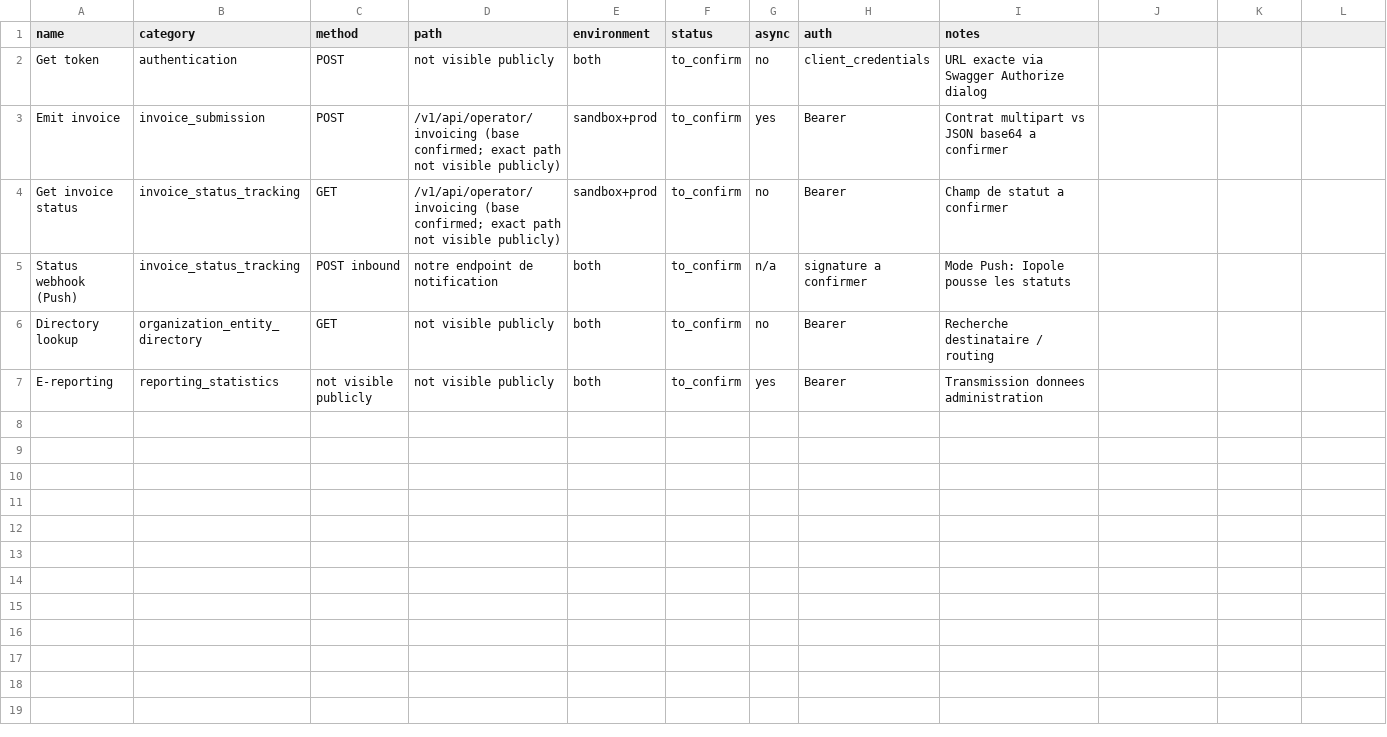
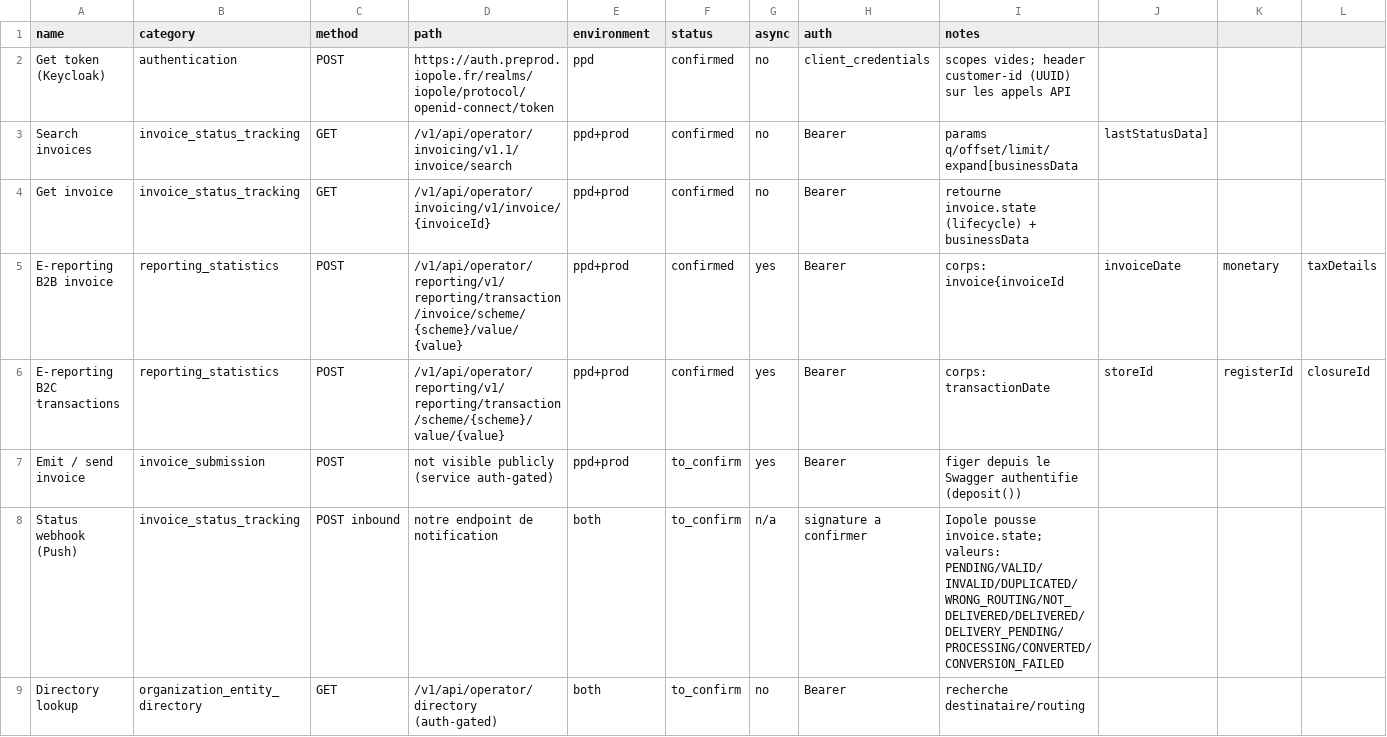
Before and after one commit to JADIAhmedAmine/chorus-path-finder-main, a CSV file: api_endpoints_iopole.csv, drawn as a sheet; only a part is shown; removed rows and columns are numbered as before the commit, all else as after; rows hold the shown columns only; the diff names each change by its address in the sheet, - before the commit and + after, or states it on an @@ line.

```diff
--- a/api_endpoints_iopole.csv
+++ b/api_endpoints_iopole.csv
-A2 (name): Get token
+A2 (name): Get token (Keycloak)
-D2 (path): not visible publicly
+D2 (path): https://auth.preprod.iopole.fr/realms/iopole/protocol/openid-connect/token
-E2 (environment): both
+E2 (environment): ppd
-F2 (status): to_confirm
+F2 (status): confirmed
-I2 (notes): URL exacte via Swagger Authorize dialog
+I2 (notes): scopes vides; header customer-id (UUID) sur les appels API
+row 3: Search invoices | invoice_status_tracking | GET | /v1/api/operator/invoicing/v1.1/invoice/search | ppd+prod | confirmed | no | Bearer | params q/offset/limit/expand[businessData | lastStatusData]
+row 4: Get invoice | invoice_status_tracking | GET | /v1/api/operator/invoicing/v1/invoice/{invoiceId} | ppd+prod | confirmed | no | Bearer | retourne invoice.state (lifecycle) + businessData
+row 5: E-reporting B2B invoice | reporting_statistics | POST | /v1/api/operator/reporting/v1/reporting/transaction/invoice/scheme/{scheme}/value/{value} | ppd+prod | confirmed | yes | Bearer | corps: invoice{invoiceId | invoiceDate | monetary | taxDetails
+row 6: E-reporting B2C transactions | reporting_statistics | POST | /v1/api/operator/reporting/v1/reporting/transaction/scheme/{scheme}/value/{value} | ppd+prod | confirmed | yes | Bearer | corps: transactionDate | storeId | registerId | closureId
-A7 (name): Emit invoice
+A7 (name): Emit / send invoice
-D7 (path): /v1/api/operator/invoicing (base confirmed; exact path not visible publicly)
+D7 (path): not visible publicly (service auth-gated)
-E7 (environment): sandbox+prod
+E7 (environment): ppd+prod
-I7 (notes): Contrat multipart vs JSON base64 a confirmer
+I7 (notes): figer depuis le Swagger authentifie (deposit())
-row 4: Get invoice status | invoice_status_tracking | GET | /v1/api/operator/invoicing (base confirmed; exact path not visible publicly) | sandbox+prod | to_confirm | no | Bearer | Champ de statut a confirmer
-I8 (notes): Mode Push: Iopole pousse les statuts
+I8 (notes): Iopole pousse invoice.state; valeurs: PENDING/VALID/INVALID/DUPLICATED/WRONG_ROUTING/NOT_DELIVERED/DELIVERED/DELIVERY_PENDING/PROCESSING/CONVERTED/CONVERSION_FAILED
-D9 (path): not visible publicly
+D9 (path): /v1/api/operator/directory (auth-gated)
-I9 (notes): Recherche destinataire / routing
+I9 (notes): recherche destinataire/routing
-row 7: E-reporting | reporting_statistics | not visible publicly | not visible publicly | both | to_confirm | yes | Bearer | Transmission donnees administration
```
Also changed, not shown: 4 other files.
